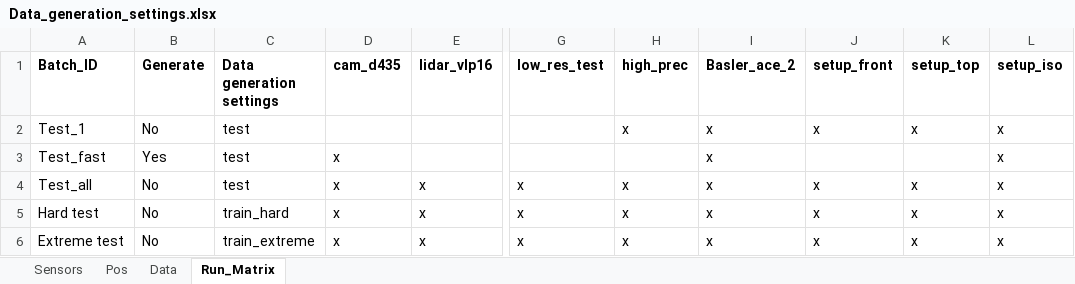
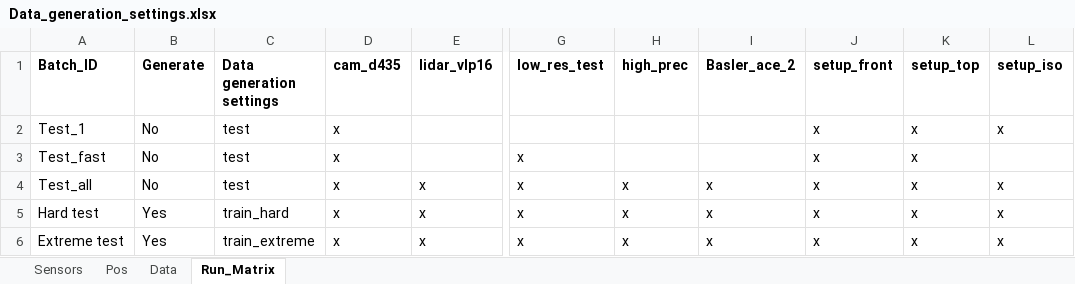
Before and after one commit to niboR13s/Imagine_Data_Idea, an Excel workbook: Program's/Data_generation_settings.xlsx, sheet Run_Matrix, drawn as a sheet; only a part is shown, gaps mark what is left out; values as stored, in another font and other column widths than the file's, no borders; conditional formats not drawn; the diff names each change by its address in the sheet, - before the commit and + after, or states it on an @@ line.

```diff
--- a/Program's/Data_generation_settings.xlsx (sheet Run_Matrix)
+++ b/Program's/Data_generation_settings.xlsx (sheet Run_Matrix)
-D2 (cam_d435): (empty)
+D2 (cam_d435): x
-H2 (high_prec): x
+H2 (high_prec): (empty)
-I2:I3 (Basler_ace_2): x
+I2:I3 (Basler_ace_2): (empty)
-B3 (Generate): Yes
+B3 (Generate): No
-G3 (low_res_test): (empty)
+G3 (low_res_test): x
-J3 (setup_front): (empty)
+J3 (setup_front): x
-K3 (setup_top): (empty)
+K3 (setup_top): x
-L3 (setup_iso): x
+L3 (setup_iso): (empty)
-B5:B6 (Generate): No
+B5:B6 (Generate): Yes
```
Also changed, not shown: sheet Data, sheet Pos, 4 other files.
